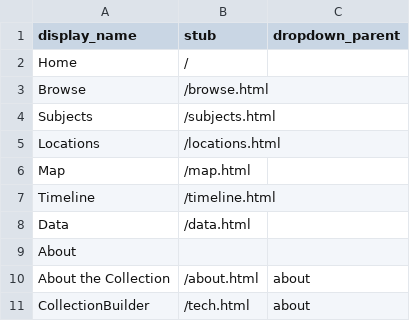
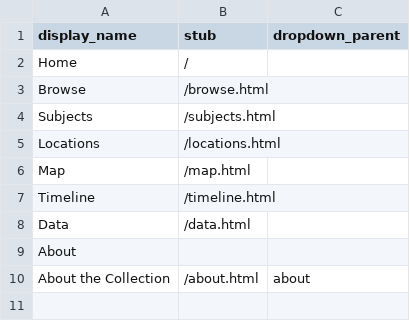
Before and after one commit to archivesw/collectionbuilder-demo, a CSV file: _data/config-nav.csv, drawn as a sheet; the diff names each change by its address in the sheet, - before the commit and + after, or states it on an @@ line.

Commit message:
update config-nav

```diff
--- a/_data/config-nav.csv
+++ b/_data/config-nav.csv
-row 11: CollectionBuilder | /tech.html | about
```
